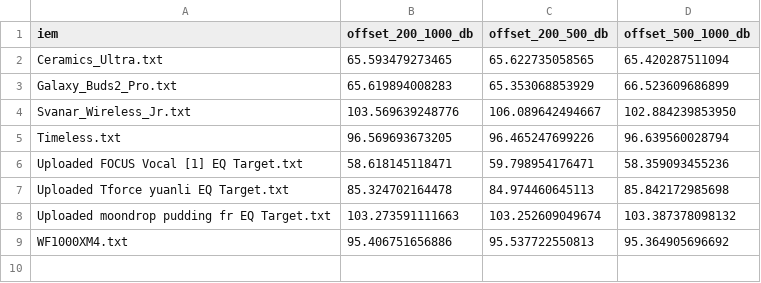
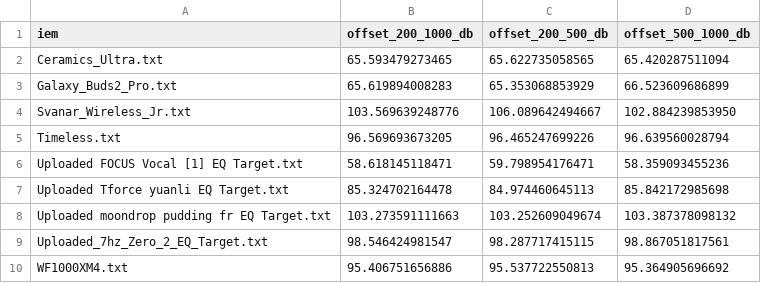
Before and after one commit to ziyadizuhir-png/iem-earprint-engine, a CSV file: reports/Headphones.com_IEM_DF_Tilt_-1dB_Oct_B_4dB_Target__alignment_offsets.csv, drawn as a sheet; the diff names each change by its address in the sheet, - before the commit and + after, or states it on an @@ line.

```diff
--- a/reports/Headphones.com_IEM_DF_Tilt_-1dB_Oct_B_4dB_Target__alignment_offsets.csv
+++ b/reports/Headphones.com_IEM_DF_Tilt_-1dB_Oct_B_4dB_Target__alignment_offsets.csv
+row 9: Uploaded_7hz_Zero_2_EQ_Target.txt | 98.546424981547 | 98.287717415115 | 98.867051817561
```
Also changed, not shown: reports/5128_DF_Tilt_-1dB_Oct_B_4dB_Target__alignment_offsets.csv, reports/IEF2025__alignment_offsets.csv, 33 other files.
